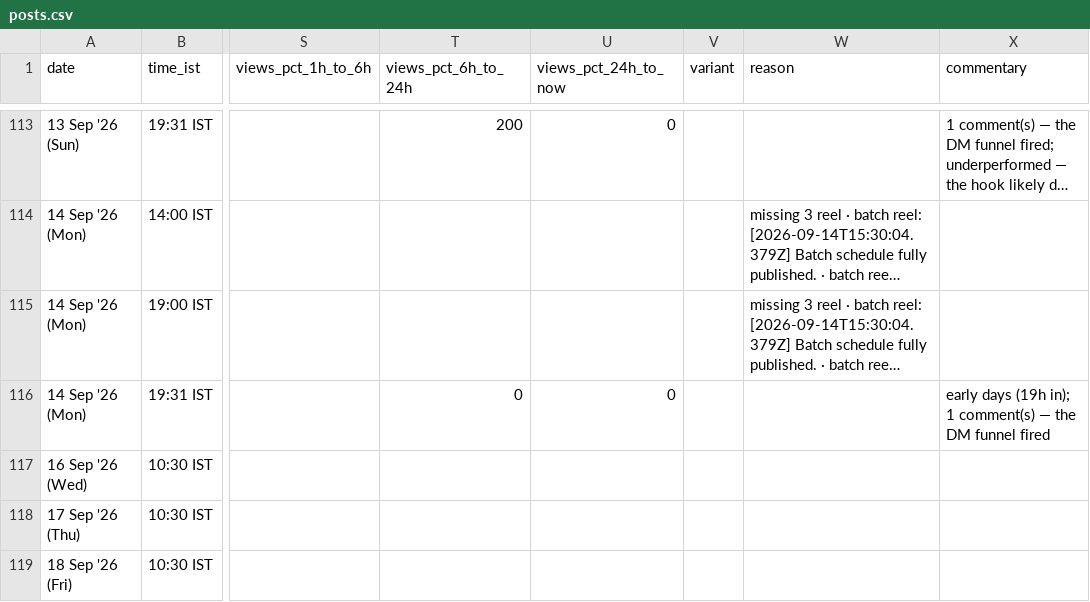
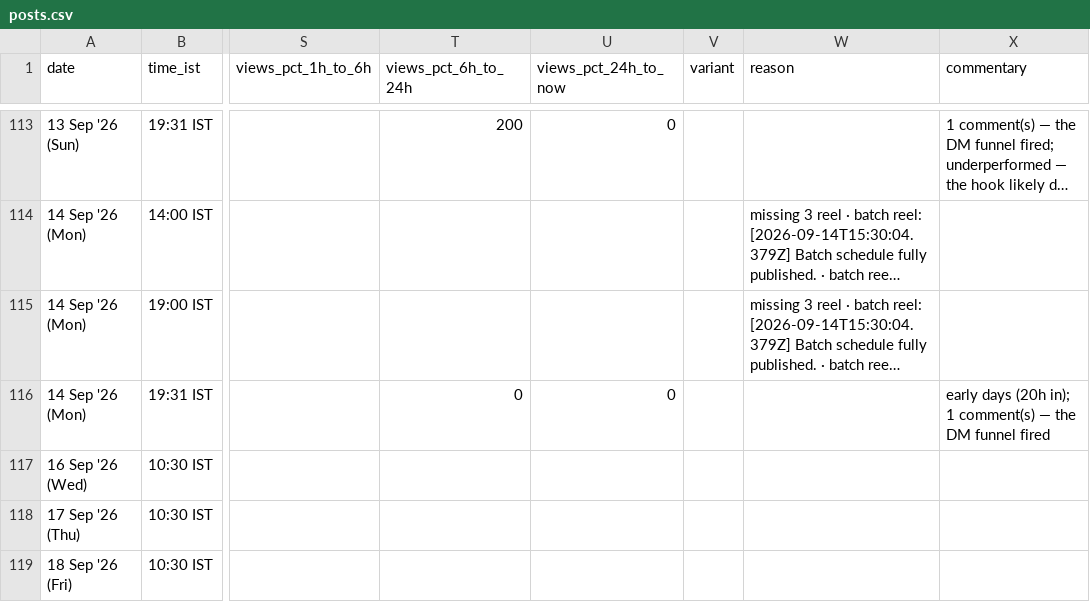
Before and after one commit to archit-akg13/architmittal.com, a CSV file: public/metrics/posts.csv, drawn as a sheet; only a part is shown, gaps mark what is left out; long unchanged cells end in …; the diff names each change by its address in the sheet, - before the commit and + after, or states it on an @@ line.

Commit message:
metrics: hourly snapshot [skip ci]

```diff
--- a/public/metrics/posts.csv
+++ b/public/metrics/posts.csv
-X116 (commentary): early days (19h in); 1…
+X116 (commentary): early days (20h in); 1…
```
Also changed, not shown: public/metrics/status.csv.
